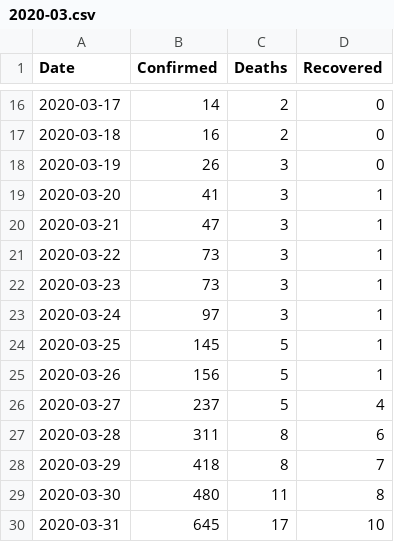
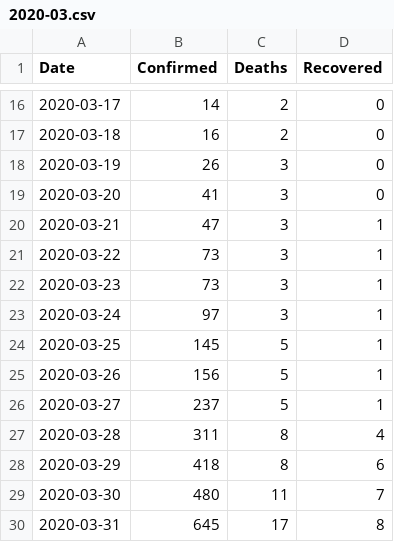
Before and after one commit to Yuliashaaa/Covid_cases_in_Ukraine, a CSV file: Monthly/2020-03.csv, drawn as a sheet; only a part is shown, gaps mark what is left out.

Commit message:
Update 2020-03.csv

```diff
--- a/Monthly/2020-03.csv
+++ b/Monthly/2020-03.csv
@@ -18,3 +18,3 @@ Date,Confirmed,Deaths,Recovered
 2020-03-19,26,3,0
-2020-03-20,41,3,1
+2020-03-20,41,3,0
 2020-03-21,47,3,1
@@ -25,6 +25,6 @@ Date,Confirmed,Deaths,Recovered
 2020-03-26,156,5,1
-2020-03-27,237,5,4
-2020-03-28,311,8,6
-2020-03-29,418,8,7
-2020-03-30,480,11,8
-2020-03-31,645,17,10
+2020-03-27,237,5,1
+2020-03-28,311,8,4
+2020-03-29,418,8,6
+2020-03-30,480,11,7
+2020-03-31,645,17,8
```
